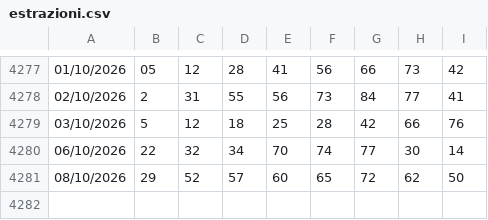
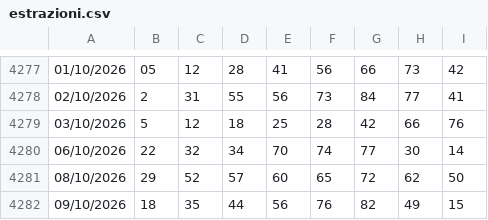
Before and after one commit to giolanni/Senalox2.0, a CSV file: shared/data/estrazioni.csv, drawn as a sheet; only a part is shown, gaps mark what is left out.

Commit message:
ext 9 ott

```diff
--- a/shared/data/estrazioni.csv
+++ b/shared/data/estrazioni.csv
@@ -4281 +4281,2 @@
 08/10/2026;29;52;57;60;65;72;62;50
+09/10/2026;18;35;44;56;76;82;49;15
```
